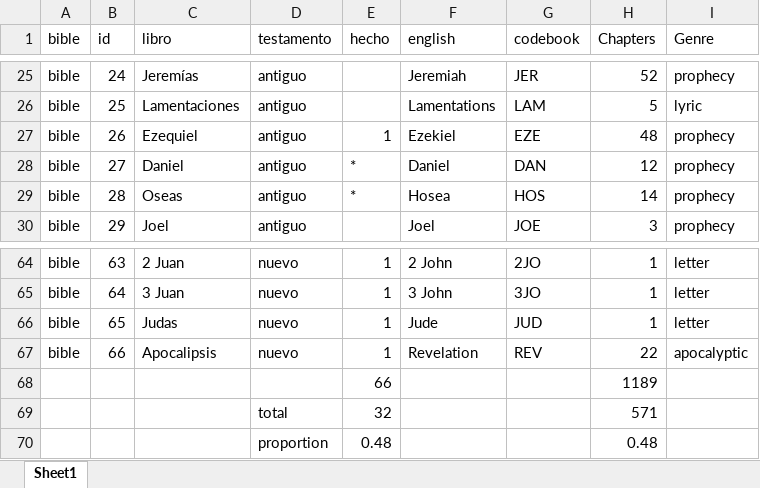
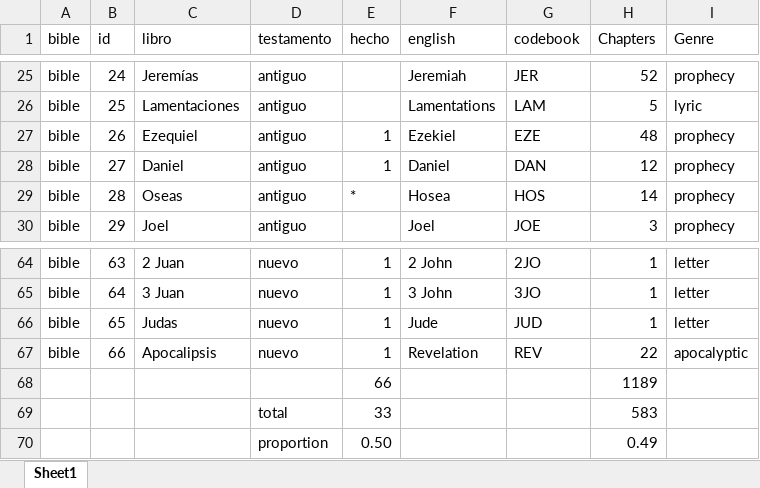
Before and after one commit to morethanbooks/XML-TEI-Bible, an Excel workbook: documentation/libros.xlsx, sheet Sheet1, drawn as a sheet; only a part is shown, gaps mark what is left out; values as stored, in another font and other column widths than the file's, no borders; charts and pictures not drawn; removed rows and columns are numbered as before the commit, all else as after; the diff names each change by its address in the sheet, - before the commit and + after, or states it on an @@ line.

```diff
--- a/documentation/libros.xlsx (sheet Sheet1)
+++ b/documentation/libros.xlsx (sheet Sheet1)
-E28 (hecho): *
+E28 (hecho): 1
-row 69:  |  |  | total | 32 |  |  | 571
-row 70:  |  |  | proportion | 0.48 |  |  | 0.48
+row 69:  |  |  | total | 33 |  |  | 583
+row 70:  |  |  | proportion | 0.50 |  |  | 0.49
```
Also changed, not shown: 16 other files.
